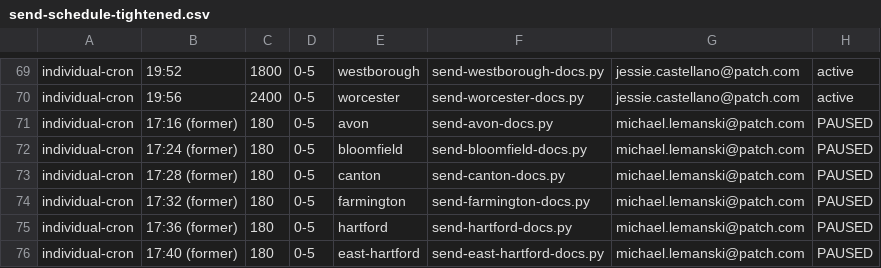
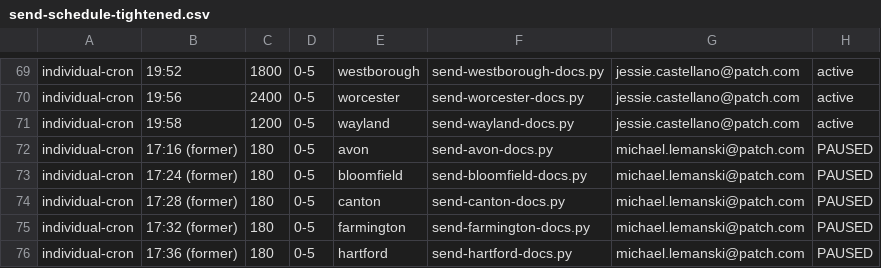
Before and after one commit to ElectricRoseStudio/AI-Journo-mooc-starter-kit, a CSV file: send-schedule-tightened.csv, drawn as a sheet; only a part is shown, gaps mark what is left out; the shorter side is filled out with more unchanged rows.

```diff
--- a/send-schedule-tightened.csv
+++ b/send-schedule-tightened.csv
@@ -70,2 +70,3 @@ individual-cron,19:52,1800,0-5,westborough,send-westborough-docs.py,jessie.caste
 individual-cron,19:56,2400,0-5,worcester,send-worcester-docs.py,jessie.castellano@patch.com,active
+individual-cron,19:58,1200,0-5,wayland,send-wayland-docs.py,jessie.castellano@patch.com,active
 individual-cron,17:16 (former),180,0-5,avon,send-avon-docs.py,michael.lemanski@patch.com,PAUSED
```
Also changed, not shown: 6 other files.
